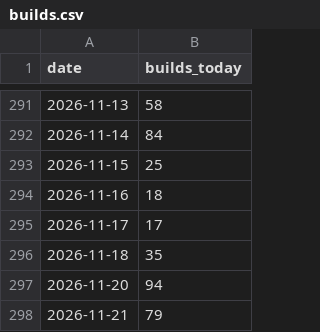
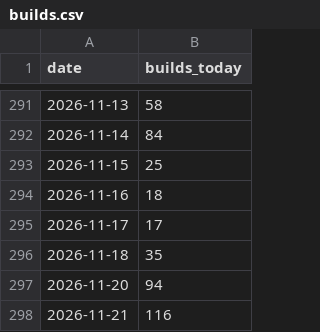
Before and after one commit to JosiahJack/Voxen, a CSV file: builds.csv, drawn as a sheet; only a part is shown, gaps mark what is left out.

```diff
--- a/builds.csv
+++ b/builds.csv
@@ -297,2 +297,2 @@ date,builds_today
 2026-11-20,94
-2026-11-21,79
+2026-11-21,116
```
Also changed, not shown: 11 other files.
